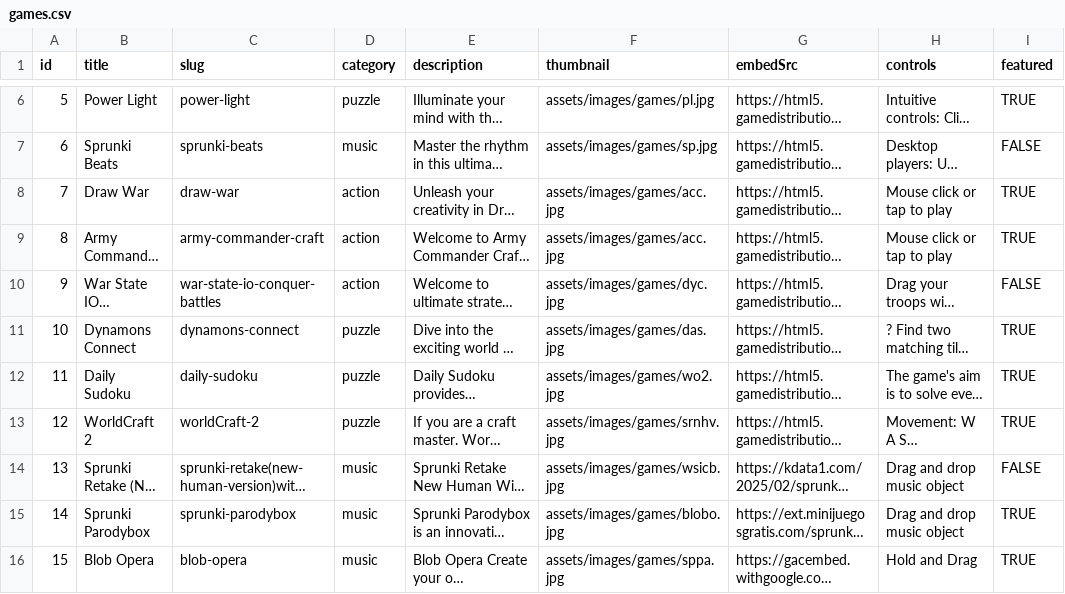
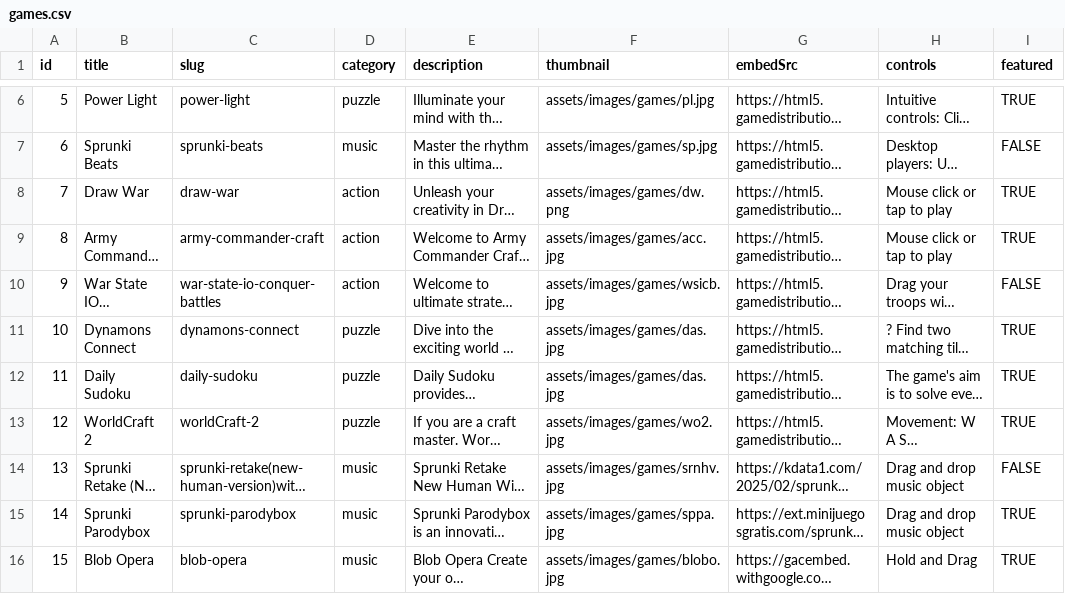
Before and after one commit to sandianshui233/joyrealm, a CSV file: data/games.csv, drawn as a sheet; only a part is shown, gaps mark what is left out; long unchanged cells end in …; the diff names each change by its address in the sheet, - before the commit and + after, or states it on an @@ line.

```diff
--- a/data/games.csv
+++ b/data/games.csv
-F8 (thumbnail): assets/images/games/acc.jpg
+F8 (thumbnail): assets/images/games/dw.png
-F10 (thumbnail): assets/images/games/dyc.jpg
+F10 (thumbnail): assets/images/games/wsicb.jpg
-F12 (thumbnail): assets/images/games/wo2.jpg
+F12 (thumbnail): assets/images/games/das.jpg
-F13 (thumbnail): assets/images/games/srnhv.jpg
+F13 (thumbnail): assets/images/games/wo2.jpg
-F14 (thumbnail): assets/images/games/wsicb.jpg
+F14 (thumbnail): assets/images/games/srnhv.jpg
-F15 (thumbnail): assets/images/games/blobo.jpg
+F15 (thumbnail): assets/images/games/sppa.jpg
-F16 (thumbnail): assets/images/games/sppa.jpg
+F16 (thumbnail): assets/images/games/blobo.jpg
```
Also changed, not shown: 3 other files.
